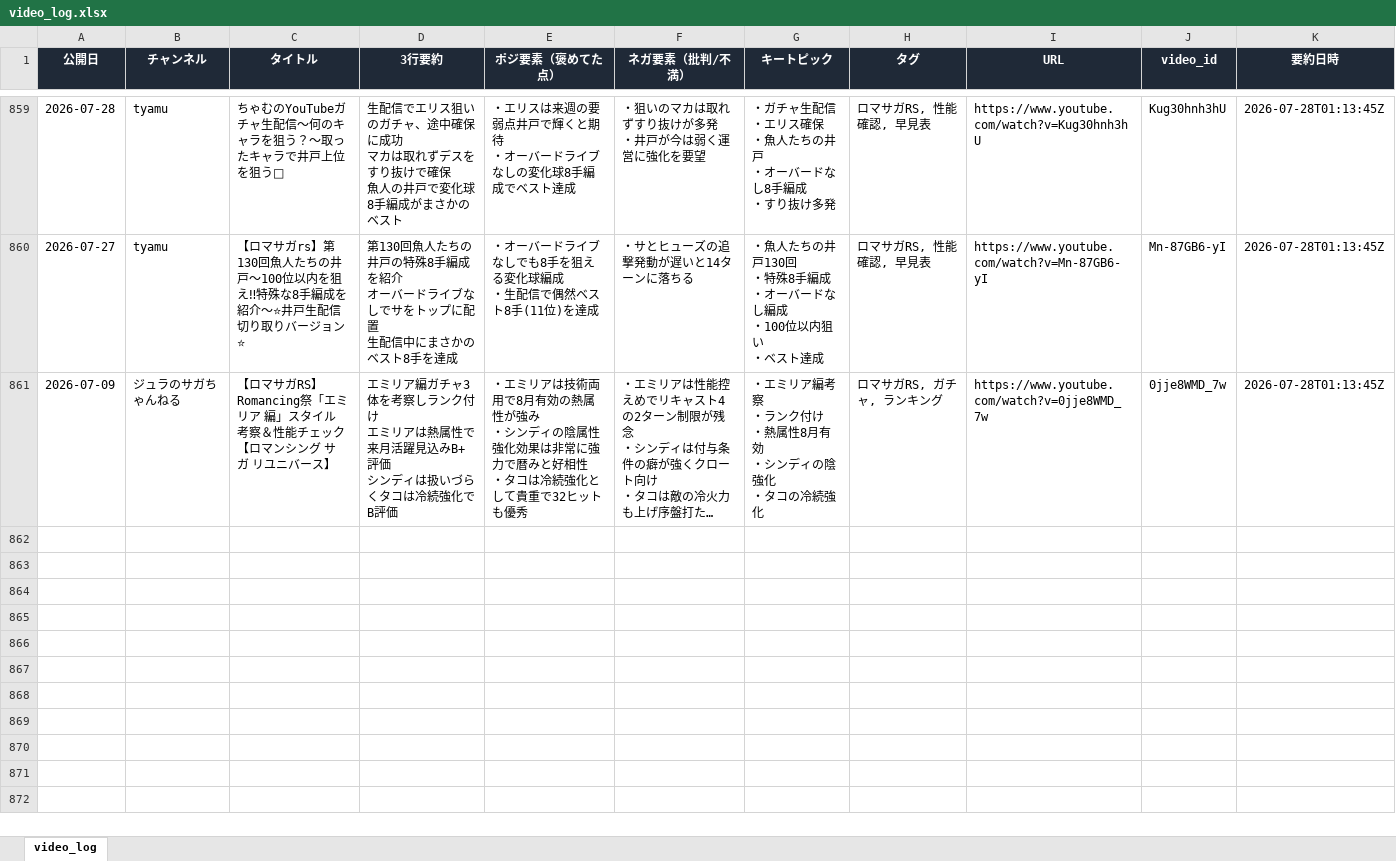
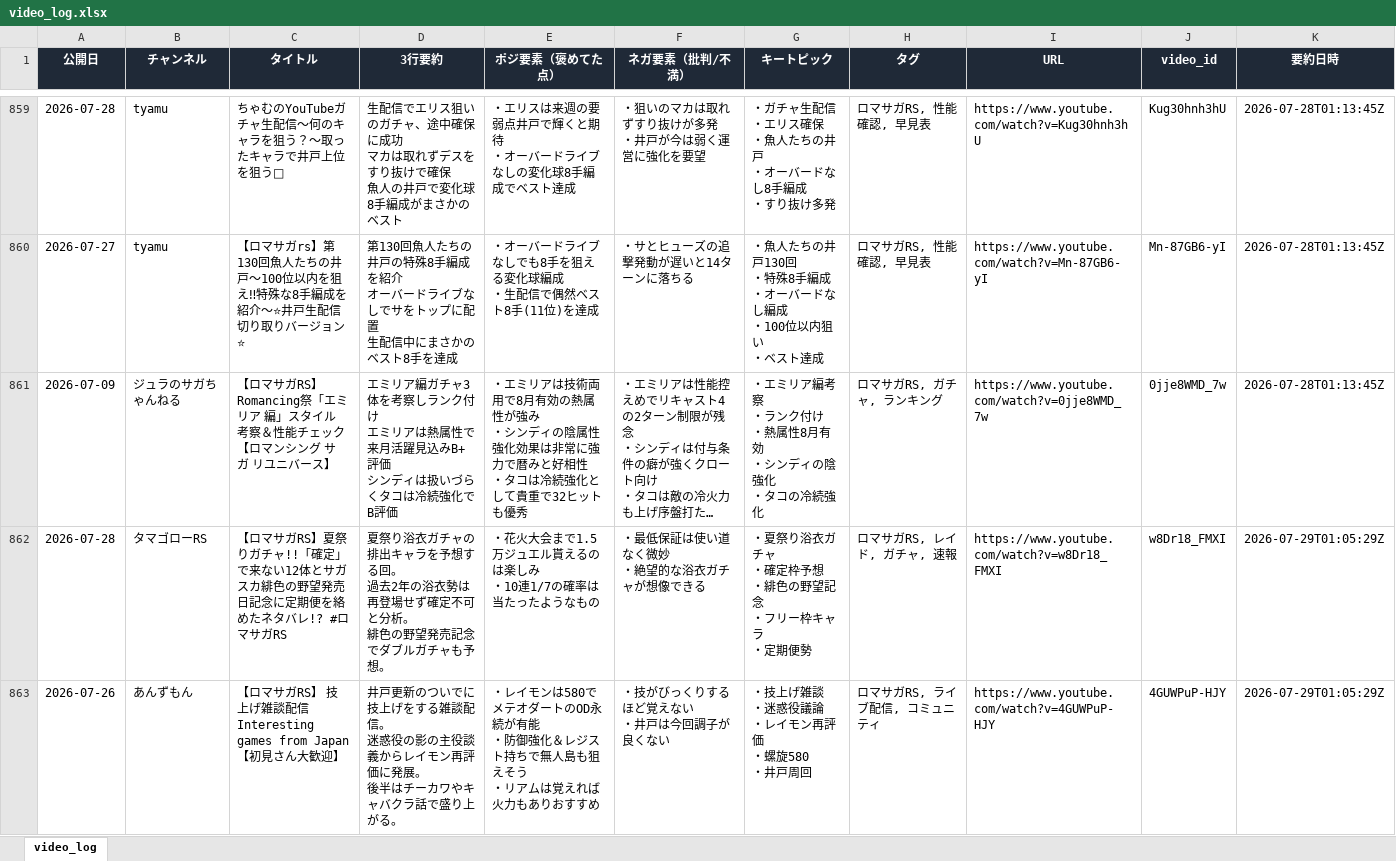
Before and after one commit to norimichitakesue2/youtube-summary, an Excel workbook: video_log.xlsx, sheet video_log, drawn as a sheet; only a part is shown, gaps mark what is left out; long unchanged cells end in …; values as stored, in another font and other column widths than the file's, no borders; ↵ is a line break in a cell; the diff covers the shown part only; the diff names each change by its address in the sheet, - before the commit and + after, or states it on an @@ line.

```diff
--- a/video_log.xlsx (sheet video_log)
+++ b/video_log.xlsx (sheet video_log)
+row 862: 2026-07-28 | タマゴローRS | 【ロマサガRS】夏祭りガチャ!!「確定」で来ない12体とサガスカ緋色の野望発売日記念に定期便を絡めたネタバレ!? #ロマサガRS | 夏祭り浴衣ガチャの排出キャラを予想する回。 ↵ 過去2年の浴衣勢は再登場せず確定不可と分析。 ↵ 緋色の野望発売記念でダブルガチャも予想。 | ・花火大会まで1.5万ジュエル貰えるのは楽しみ ↵ ・10連1/7の確率は当たったようなもの | ・最低保証は使い道なく微妙 ↵ ・絶望的な浴衣ガチャが想像できる | ・夏祭り浴衣ガチャ ↵ ・確定枠予想 ↵ ・緋色の野望記念 ↵ ・フリー枠キャラ ↵ ・定期便勢 | ロマサガRS, レイド, ガチャ, 速報 | https://www.youtube.com/watch?v=w8Dr18_FMXI | w8Dr18_FMXI | 2026-07-29T01:05:29Z
+row 863: 2026-07-26 | あんずもん | 【ロマサガRS】 技上げ雑談配信 Interesting games from Japan【初見さん大歓迎】 | 井戸更新のついでに技上げをする雑談配信。 ↵ 迷惑役の影の主役談義からレイモン再評価に発展。 ↵ 後半はチーカワやキャバクラ話で盛り上がる。 | ・レイモンは580でメテオダートのOD永続が有能 ↵ ・防御強化＆レジスト持ちで無人島も狙えそう ↵ ・リアムは覚えれば火力もありおすすめ | ・技がびっくりするほど覚えない ↵ ・井戸は今回調子が良くない | ・技上げ雑談 ↵ ・迷惑役議論 ↵ ・レイモン再評価 ↵ ・螺旋580 ↵ ・井戸周回 | ロマサガRS, ライブ配信, コミュニティ | https://www.youtube.com/watch?v=4GUWPuP-HJY | 4GUWPuP-HJY | 2026-07-29T01:05:29Z
```
Also changed, not shown: 6 added rows elsewhere in this sheet, tweets_log.xlsx, 5 other files.
